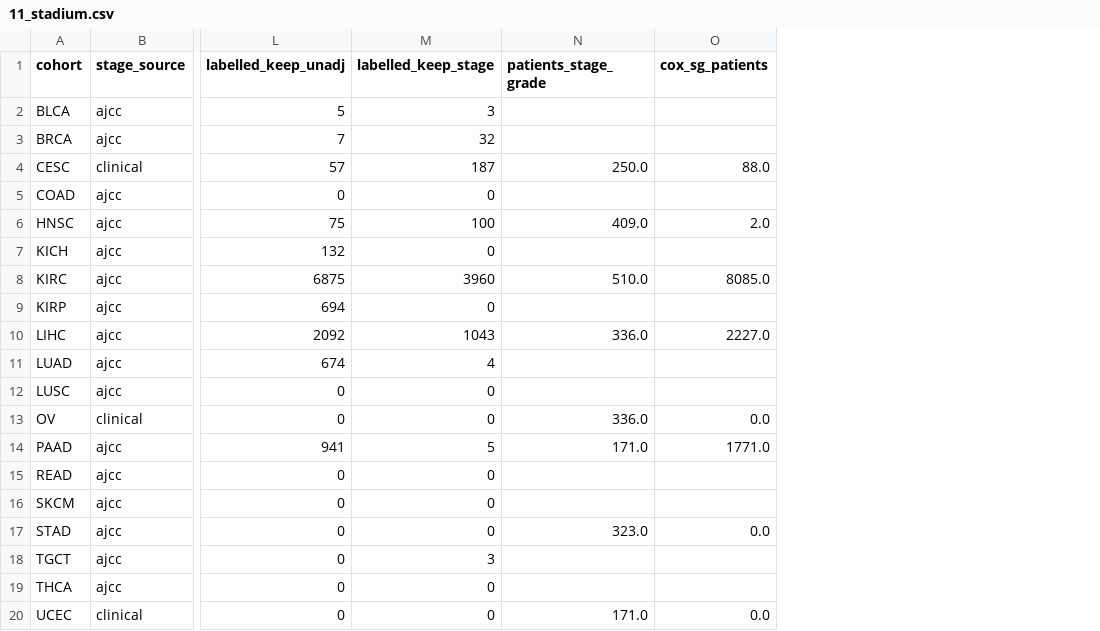
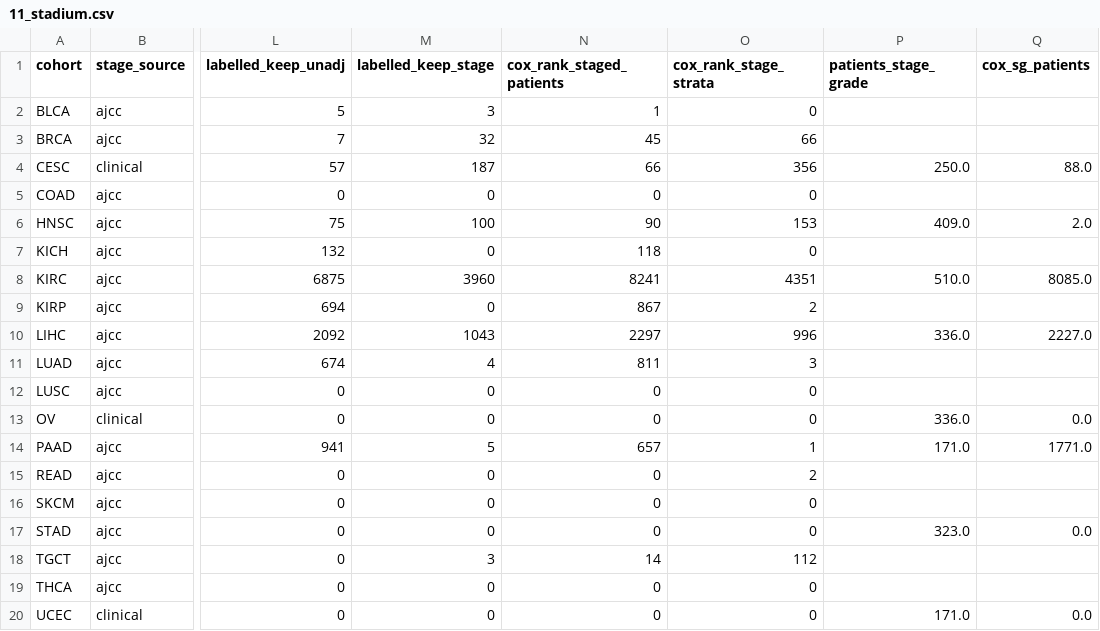
Before and after one commit to Pochtli137/pathology-atlas-recount, a CSV file: repro/ut/11_stadium.csv, drawn as a sheet; only a part is shown, gaps mark what is left out; the diff names each change by its address in the sheet, - before the commit and + after, or states it on an @@ line.

```diff
--- a/repro/ut/11_stadium.csv
+++ b/repro/ut/11_stadium.csv
+column N (cox_rank_staged_patients), rows 2-20: 1 | 45 | 66 | 0 | 90 | 118 | 8241 | 867 | 2297 | 811 | 0 | 0 | 657 | 0 | 0 | 0 | 14 | 0 | 0
+column O (cox_rank_stage_strata), rows 2-20: 0 | 66 | 356 | 0 | 153 | 0 | 4351 | 2 | 996 | 3 | 0 | 0 | 1 | 2 | 0 | 0 | 112 | 0 | 0
```
Also changed, not shown: 7 other files.
